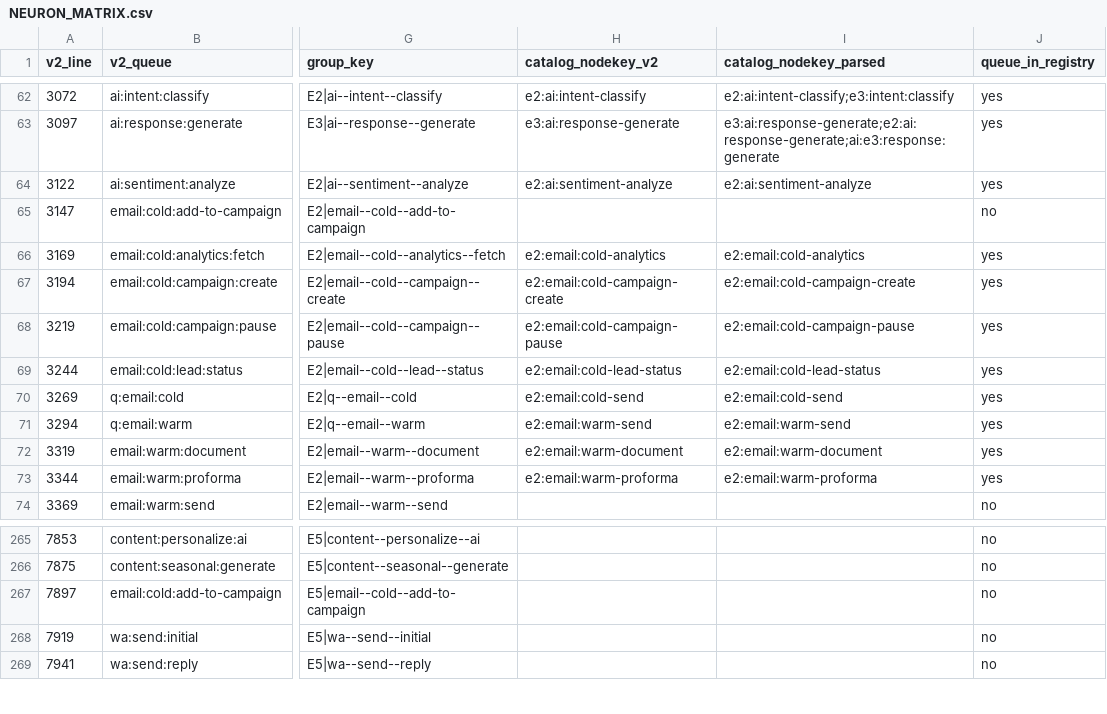
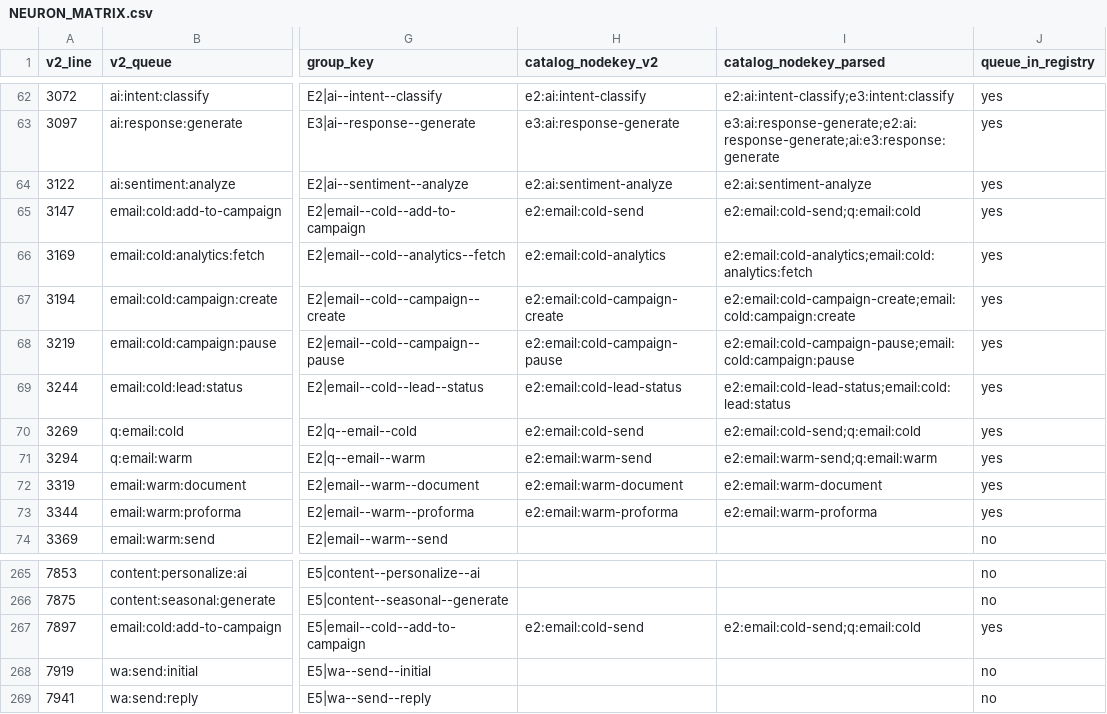
Before and after one commit to neacisu/cerniq_app_v0.0.1, a CSV file: docs/CognitiveBrain/NEURON_MATRIX.csv, drawn as a sheet; only a part is shown, gaps mark what is left out; the diff names each change by its address in the sheet, - before the commit and + after, or states it on an @@ line.

```diff
--- a/docs/CognitiveBrain/NEURON_MATRIX.csv
+++ b/docs/CognitiveBrain/NEURON_MATRIX.csv
-H65 (catalog_nodekey_v2): (empty)
+H65 (catalog_nodekey_v2): e2:email:cold-send
-I65 (catalog_nodekey_parsed): (empty)
+I65 (catalog_nodekey_parsed): e2:email:cold-send;q:email:cold
-J65 (queue_in_registry): no
+J65 (queue_in_registry): yes
-I66 (catalog_nodekey_parsed): e2:email:cold-analytics
+I66 (catalog_nodekey_parsed): e2:email:cold-analytics;email:cold:analytics:fetch
-I67 (catalog_nodekey_parsed): e2:email:cold-campaign-create
+I67 (catalog_nodekey_parsed): e2:email:cold-campaign-create;email:cold:campaign:create
-I68 (catalog_nodekey_parsed): e2:email:cold-campaign-pause
+I68 (catalog_nodekey_parsed): e2:email:cold-campaign-pause;email:cold:campaign:pause
-I69 (catalog_nodekey_parsed): e2:email:cold-lead-status
+I69 (catalog_nodekey_parsed): e2:email:cold-lead-status;email:cold:lead:status
-I70 (catalog_nodekey_parsed): e2:email:cold-send
+I70 (catalog_nodekey_parsed): e2:email:cold-send;q:email:cold
-I71 (catalog_nodekey_parsed): e2:email:warm-send
+I71 (catalog_nodekey_parsed): e2:email:warm-send;q:email:warm
-H267 (catalog_nodekey_v2): (empty)
+H267 (catalog_nodekey_v2): e2:email:cold-send
-I267 (catalog_nodekey_parsed): (empty)
+I267 (catalog_nodekey_parsed): e2:email:cold-send;q:email:cold
-J267 (queue_in_registry): no
+J267 (queue_in_registry): yes
```
Also changed, not shown: 8 other files.
